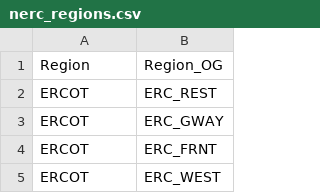
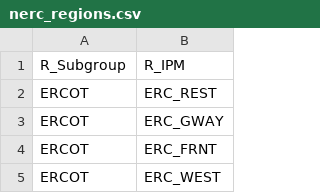
Before and after one commit to cmarcy/temporal, a CSV file: inputs/nerc_regions.csv, drawn as a sheet; only a part is shown.

Commit message:
fixed bug in regional aggregation approach

```diff
--- a/inputs/nerc_regions.csv
+++ b/inputs/nerc_regions.csv
@@ -1,2 +1,2 @@
-Region,Region_OG
+R_Subgroup,R_IPM
 ERCOT,ERC_REST
```
Also changed, not shown: 3 other files.
